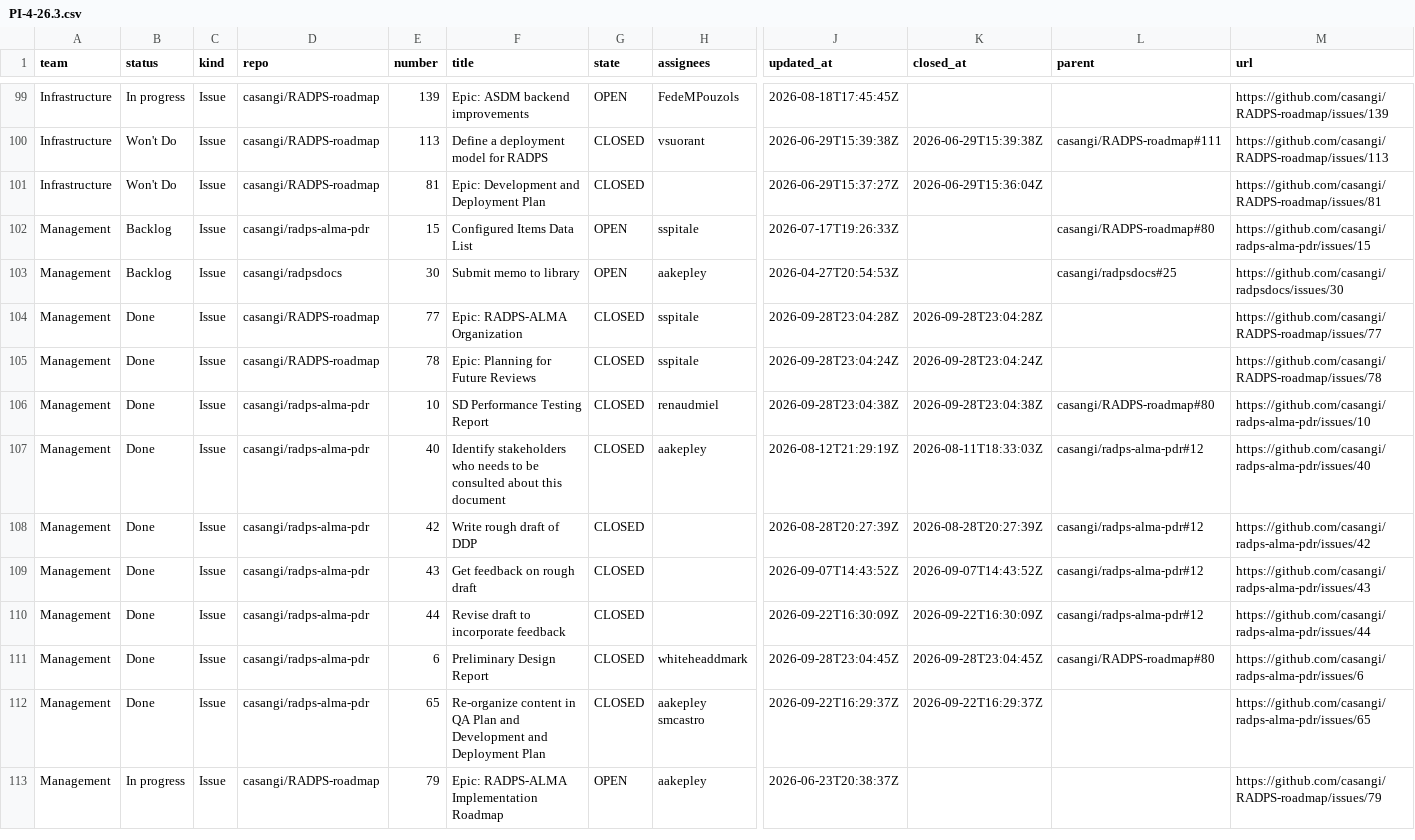
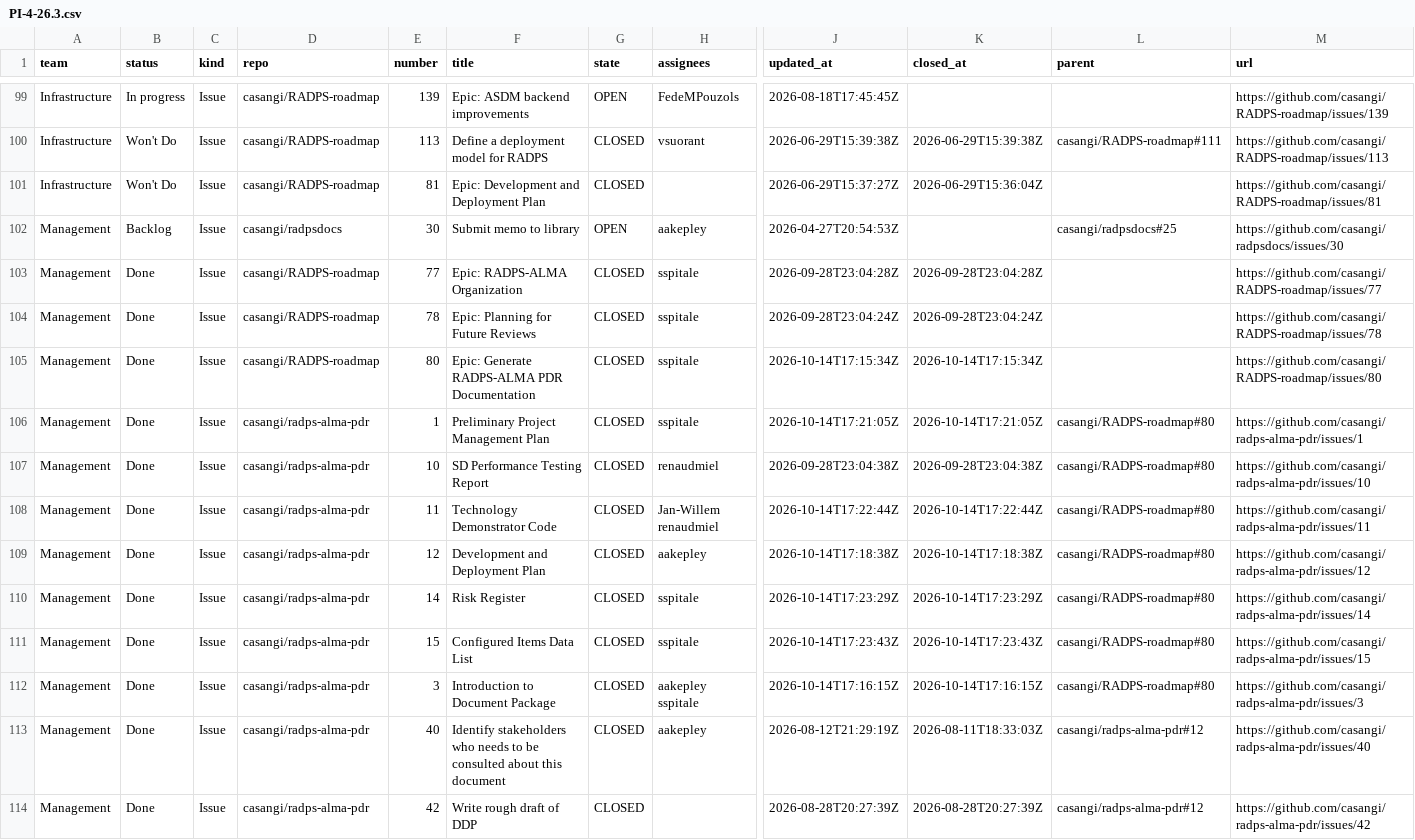
Before and after one commit to casangi/RADPS-roadmap, a CSV file: project33/pi/PI-4-26.3.csv, drawn as a sheet; only a part is shown, gaps mark what is left out; the shorter side is filled out with more unchanged rows; removed rows and columns are numbered as before the commit, all else as after; rows hold the shown columns only; the diff covers the shown part only; the diff names each change by its address in the sheet, - before the commit and + after, or states it on an @@ line.

```diff
--- a/project33/pi/PI-4-26.3.csv
+++ b/project33/pi/PI-4-26.3.csv
-row 102: Management | Backlog | Issue | casangi/radps-alma-pdr | 15 | Configured Items Data List | OPEN | sspitale | 2026-07-17T19:26:33Z |  | casangi/RADPS-roadmap#80 | https://github.com/casangi/radps-alma-pdr/issues/15
+row 105: Management | Done | Issue | casangi/RADPS-roadmap | 80 | Epic: Generate RADPS-ALMA PDR Documentation | CLOSED | sspitale | 2026-10-14T17:15:34Z | 2026-10-14T17:15:34Z |  | https://github.com/casangi/RADPS-roadmap/issues/80
+row 106: Management | Done | Issue | casangi/radps-alma-pdr | 1 | Preliminary Project Management Plan | CLOSED | sspitale | 2026-10-14T17:21:05Z | 2026-10-14T17:21:05Z | casangi/RADPS-roadmap#80 | https://github.com/casangi/radps-alma-pdr/issues/1
+row 108: Management | Done | Issue | casangi/radps-alma-pdr | 11 | Technology Demonstrator Code | CLOSED | Jan-Willem renaudmiel | 2026-10-14T17:22:44Z | 2026-10-14T17:22:44Z | casangi/RADPS-roadmap#80 | https://github.com/casangi/radps-alma-pdr/issues/11
+row 109: Management | Done | Issue | casangi/radps-alma-pdr | 12 | Development and Deployment Plan | CLOSED | aakepley | 2026-10-14T17:18:38Z | 2026-10-14T17:18:38Z | casangi/RADPS-roadmap#80 | https://github.com/casangi/radps-alma-pdr/issues/12
+row 110: Management | Done | Issue | casangi/radps-alma-pdr | 14 | Risk Register | CLOSED | sspitale | 2026-10-14T17:23:29Z | 2026-10-14T17:23:29Z | casangi/RADPS-roadmap#80 | https://github.com/casangi/radps-alma-pdr/issues/14
+row 111: Management | Done | Issue | casangi/radps-alma-pdr | 15 | Configured Items Data List | CLOSED | sspitale | 2026-10-14T17:23:43Z | 2026-10-14T17:23:43Z | casangi/RADPS-roadmap#80 | https://github.com/casangi/radps-alma-pdr/issues/15
+row 112: Management | Done | Issue | casangi/radps-alma-pdr | 3 | Introduction to Document Package | CLOSED | aakepley sspitale | 2026-10-14T17:16:15Z | 2026-10-14T17:16:15Z | casangi/RADPS-roadmap#80 | https://github.com/casangi/radps-alma-pdr/issues/3
```
Also changed, not shown: 1 added row and 7 removed rows elsewhere in this file, project33/pi/PI-3.csv, project33/pi/PI26.4.csv, 6 other files.
